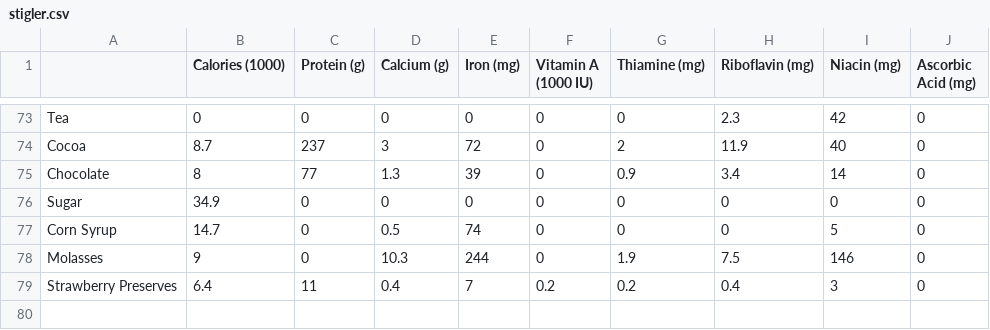
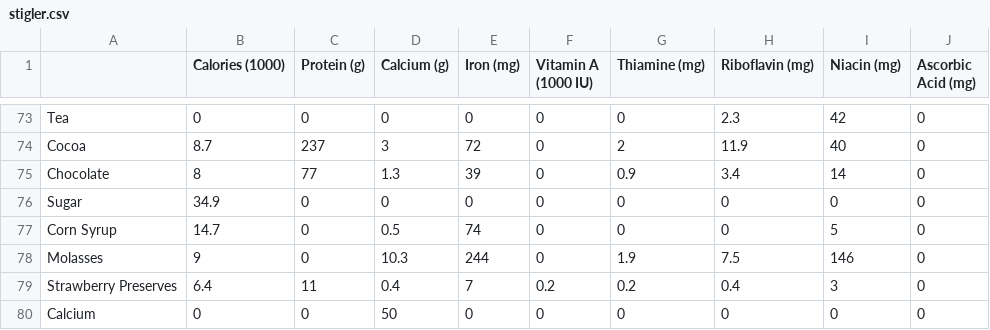
Before and after one commit to asmith28/isye524, a CSV file: homework_sol/stigler.csv, drawn as a sheet; only a part is shown, gaps mark what is left out.

Commit message:
homework 3 solutions

```diff
--- a/homework_sol/stigler.csv
+++ b/homework_sol/stigler.csv
@@ -79 +79,2 @@ Molasses,9,0,10.3,244,0,1.9,7.5,146,0
 Strawberry Preserves,6.4,11,0.4,7,0.2,0.2,0.4,3,0
+Calcium,0,0,50,0,0,0,0,0,0
```
Also changed, not shown: 2 other files.
